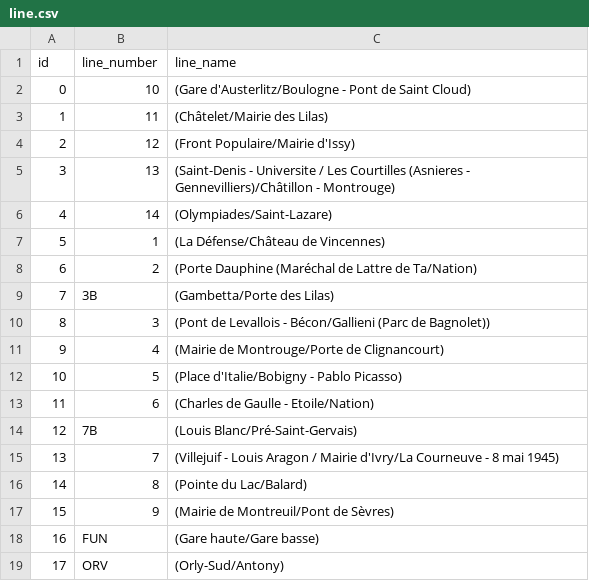
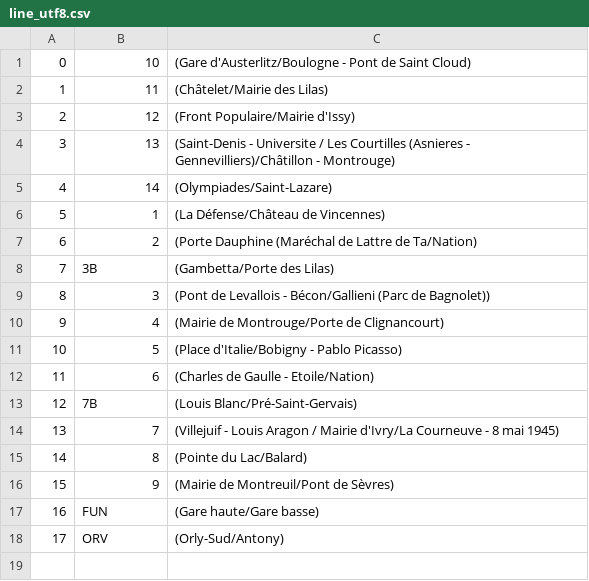
Before and after one commit to podzz/Ratp-Project, a CSV file: script/data/line_utf8.csv (was script/line.csv), drawn as a sheet; the diff names each change by its address in the sheet, - before the commit and + after, or states it on an @@ line.

```diff
--- a/script/line.csv
+++ b/script/data/line_utf8.csv
-row 1: id | line_number | line_name
```
Also changed, not shown: script/data/line_station_utf8.csv, script/data/station_utf8.csv, 6 other files.
